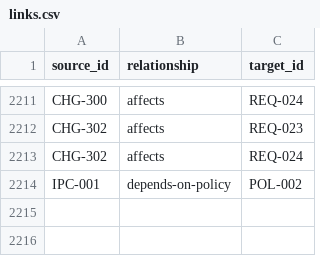
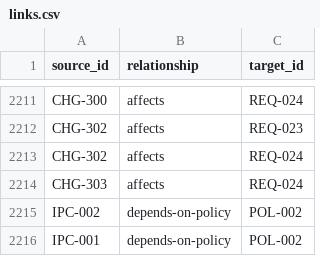
Before and after one commit to Romanof123/JNOX, a CSV file: trace/links.csv, drawn as a sheet; only a part is shown, gaps mark what is left out.

```diff
--- a/trace/links.csv
+++ b/trace/links.csv
@@ -2213,2 +2213,4 @@ CHG-302,affects,REQ-023
 CHG-302,affects,REQ-024
+CHG-303,affects,REQ-024
+IPC-002,depends-on-policy,POL-002
 IPC-001,depends-on-policy,POL-002
```
Also changed, not shown: 3 other files.
